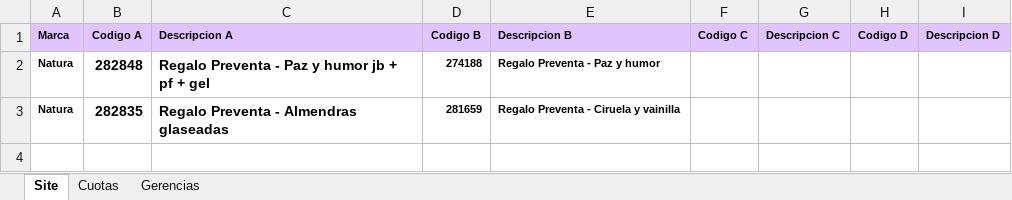
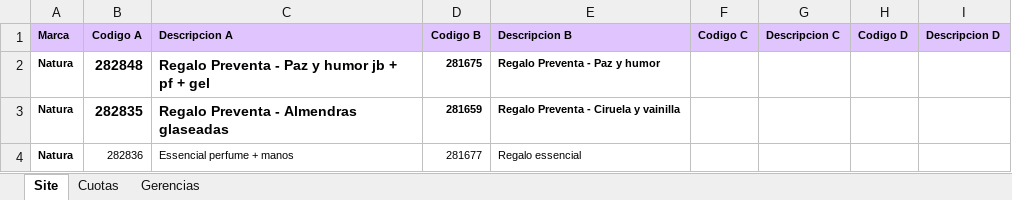
Before and after one commit to alternativascicloFA/Showroom, an Excel workbook: Brief Site Estrategia.xlsx, sheet Site, drawn as a sheet; values as stored, in another font and other column widths than the file's, no borders; charts and pictures not drawn; the diff names each change by its address in the sheet, - before the commit and + after, or states it on an @@ line.

```diff
--- a/Brief Site Estrategia.xlsx (sheet Site)
+++ b/Brief Site Estrategia.xlsx (sheet Site)
-D2 (Codigo B): 274188
+D2 (Codigo B): 281675
+row 4: Natura | 282836 | Essencial perfume + manos | 281677 | Regalo essencial
```
Also changed, not shown: 42 other files.
